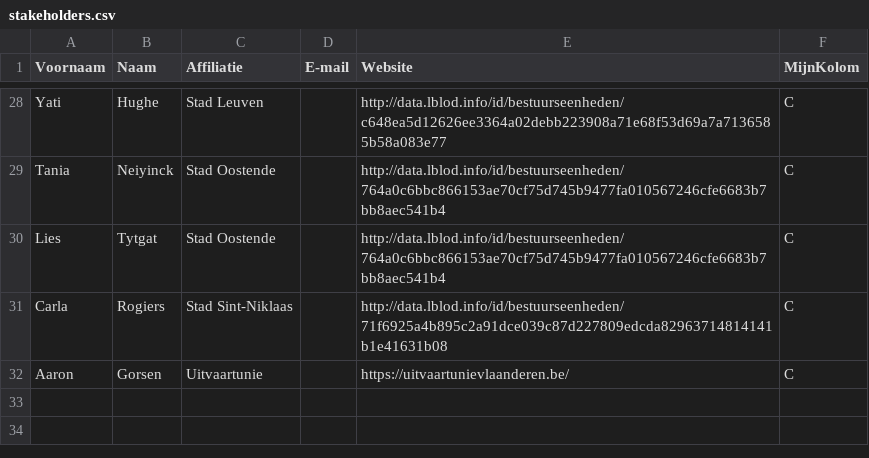
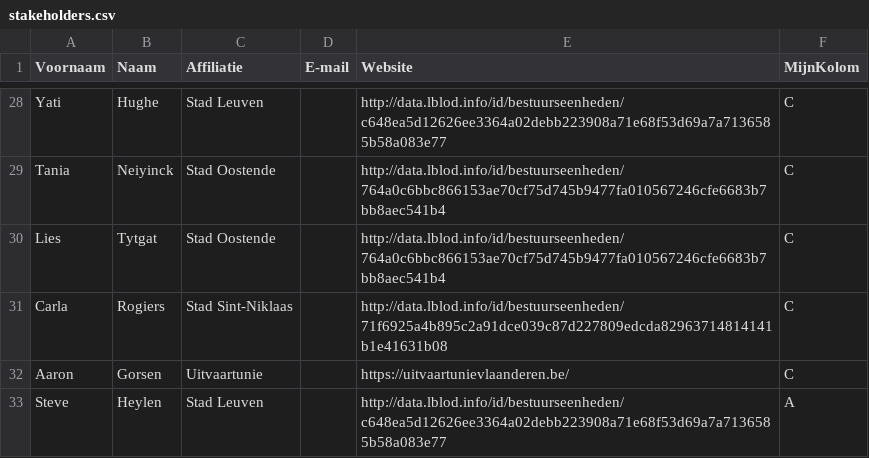
Before and after one commit to Informatievlaanderen/OSLOthema-overlijdensaangifte, a CSV file: stakeholders.csv, drawn as a sheet; only a part is shown, gaps mark what is left out; the diff names each change by its address in the sheet, - before the commit and + after, or states it on an @@ line.

Commit message:
toevoeging Steve stakeholderslijst

```diff
--- a/stakeholders.csv
+++ b/stakeholders.csv
+row 33: Steve | Heylen | Stad Leuven |  | http://data.lblod.info/id/bestuurseenheden/c648ea5d12626ee3364a02debb223908a71e68f53d69a7a7136585b58a083e77 | A
```
